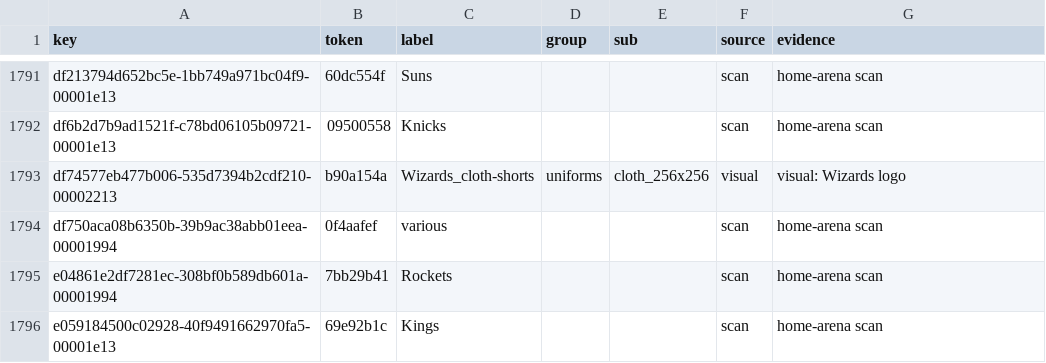
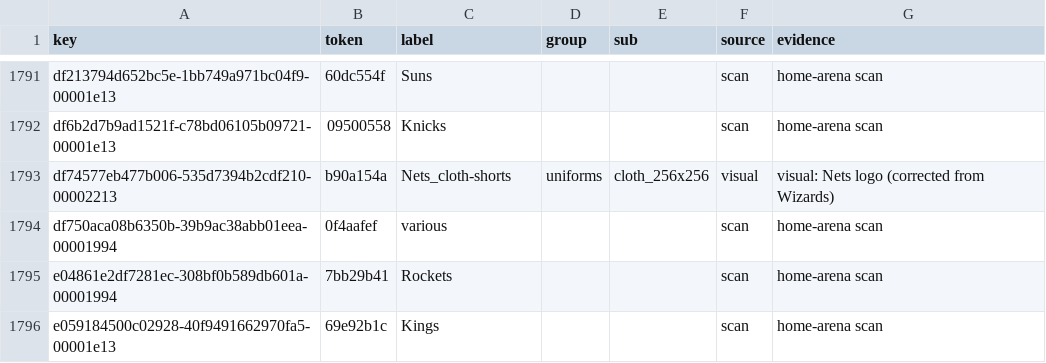
Before and after one commit to lifestepvan2/PROA2K5, a CSV file: data/texture_labels/labels.csv, drawn as a sheet; only a part is shown, gaps mark what is left out.

```diff
--- a/data/texture_labels/labels.csv
+++ b/data/texture_labels/labels.csv
@@ -1792,3 +1792,3 @@ df213794d652bc5e-1bb749a971bc04f9-00001e13,60dc554f,Suns,,,scan,home-arena scan
 df6b2d7b9ad1521f-c78bd06105b09721-00001e13,09500558,Knicks,,,scan,home-arena scan
-df74577eb477b006-535d7394b2cdf210-00002213,b90a154a,Wizards_cloth-shorts,uniforms,cloth_256x256,visual,visual: Wizards logo
+df74577eb477b006-535d7394b2cdf210-00002213,b90a154a,Nets_cloth-shorts,uniforms,cloth_256x256,visual,visual: Nets logo (corrected from Wizards)
 df750aca08b6350b-39b9ac38abb01eea-00001994,0f4aafef,various,,,scan,home-arena scan
```
Also changed, not shown: data/texture_labels/visual_labels.csv.
